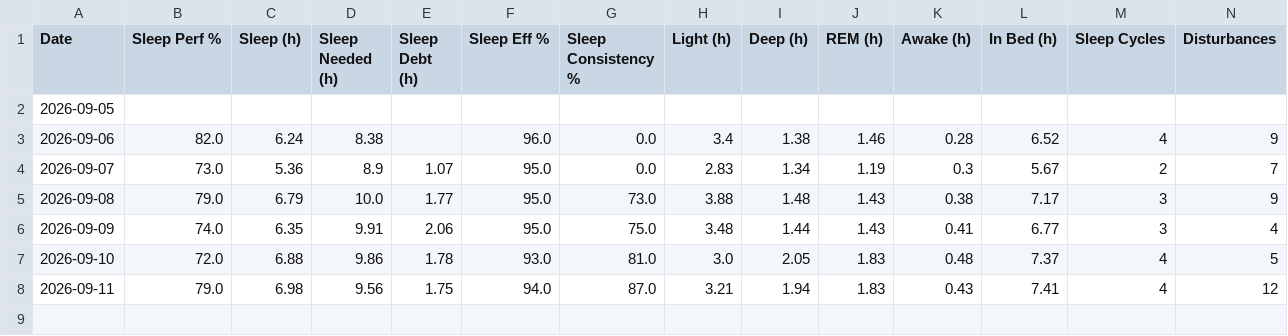
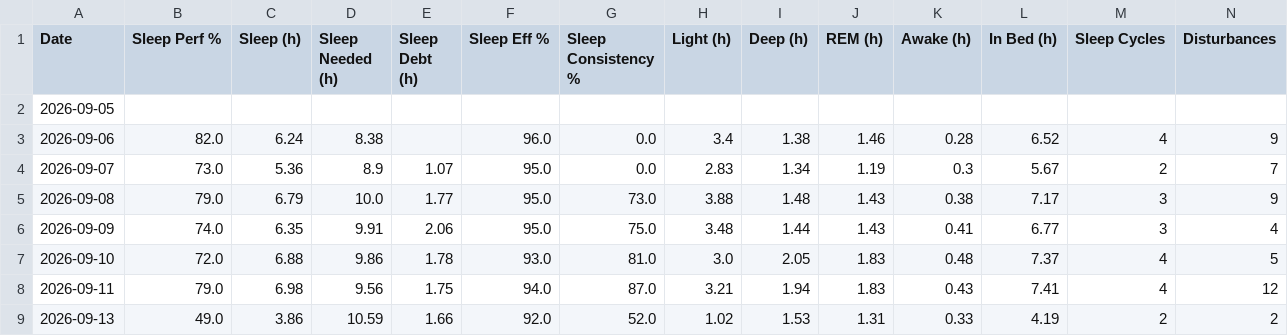
Before and after one commit to nithinn11/whoopstatus, a CSV file: data/whoop.csv, drawn as a sheet; only a part is shown; rows hold the shown columns only; the diff names each change by its address in the sheet, - before the commit and + after, or states it on an @@ line.

```diff
--- a/data/whoop.csv
+++ b/data/whoop.csv
+row 9: 2026-09-13 | 49.0 | 3.86 | 10.59 | 1.66 | 92.0 | 52.0 | 1.02 | 1.53 | 1.31 | 0.33 | 4.19 | 2 | 2
```
Also changed, not shown: 1 other file.
